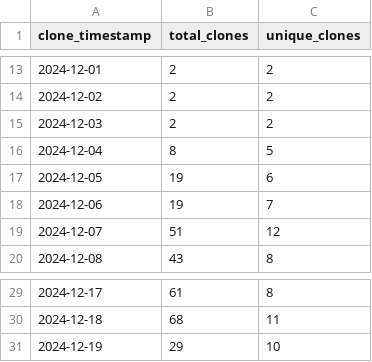
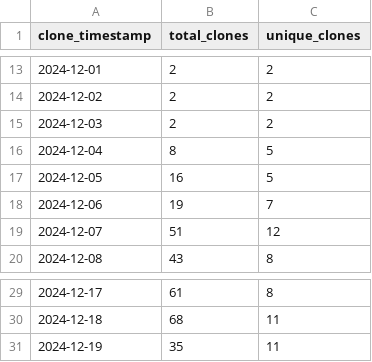
Before and after one commit to ionutms/KiCAD_Symbol_Generator, a CSV file: repo_traffic_data/clones_history.csv, drawn as a sheet; only a part is shown, gaps mark what is left out.

Commit message:
Update clone and visitor statistics for 2024-12-19 12:14:38 EET

```diff
--- a/repo_traffic_data/clones_history.csv
+++ b/repo_traffic_data/clones_history.csv
@@ -16,3 +16,3 @@ clone_timestamp,total_clones,unique_clones
 "2024-12-04",8,5
-"2024-12-05",19,6
+"2024-12-05",16,5
 "2024-12-06",19,7
@@ -30,2 +30,2 @@ clone_timestamp,total_clones,unique_clones
 "2024-12-18",68,11
-"2024-12-19",29,10
+"2024-12-19",35,11
```
Also changed, not shown: repo_traffic_data/visitors_history.csv.
